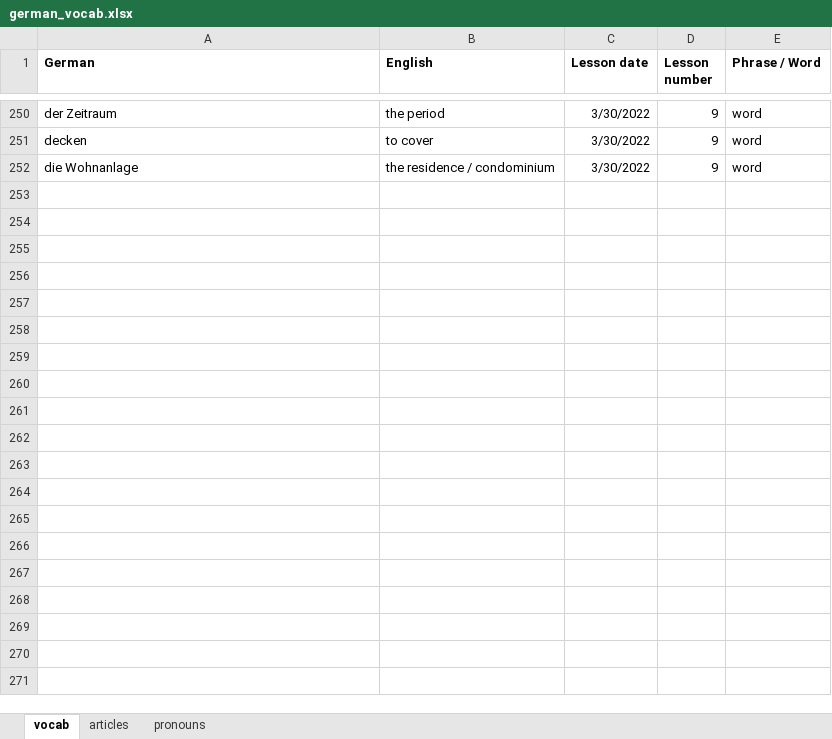
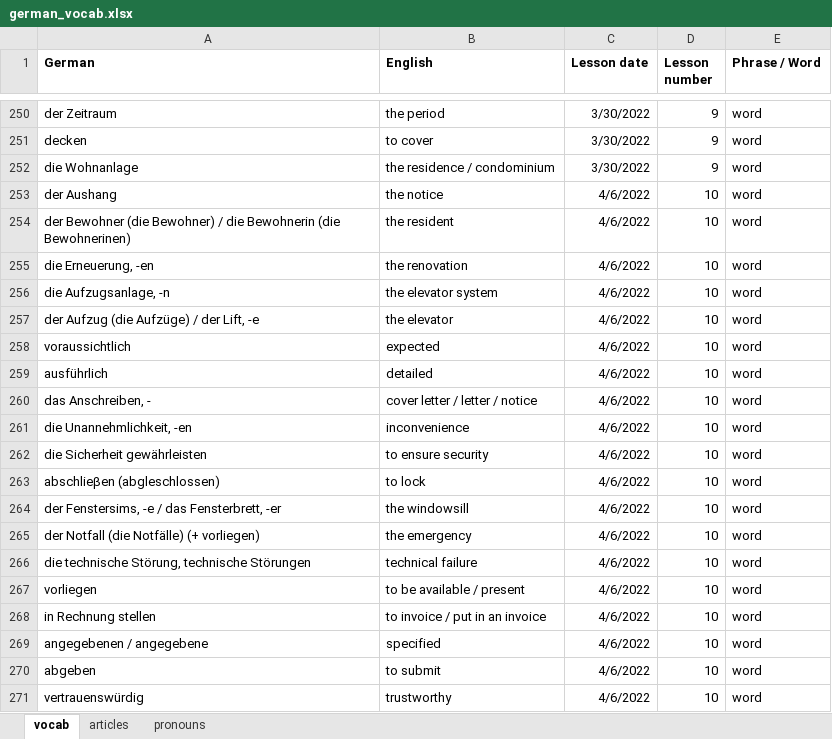
Before and after one commit to matthieulebret/german_lessons, an Excel workbook: german_vocab.xlsx, sheet vocab, drawn as a sheet; only a part is shown, gaps mark what is left out; values as stored, in another font and other column widths than the file's, no borders; the diff covers the shown part only; the diff names each change by its address in the sheet, - before the commit and + after, or states it on an @@ line.

Commit message:
Add files via upload

```diff
--- a/german_vocab.xlsx (sheet vocab)
+++ b/german_vocab.xlsx (sheet vocab)
+row 253: der Aushang | the notice | 4/6/2022 | 10 | word
+row 254: der Bewohner (die Bewohner) / die Bewohnerin (die Bewohnerinen) | the resident | 4/6/2022 | 10 | word
+row 255: die Erneuerung, -en | the renovation | 4/6/2022 | 10 | word
+row 256: die Aufzugsanlage, -n | the elevator system | 4/6/2022 | 10 | word
+row 257: der Aufzug (die Aufzüge) / der Lift, -e | the elevator | 4/6/2022 | 10 | word
+row 258: voraussichtlich | expected | 4/6/2022 | 10 | word
+row 259: ausführlich | detailed | 4/6/2022 | 10 | word
+row 260: das Anschreiben, - | cover letter / letter / notice | 4/6/2022 | 10 | word
+row 261: die Unannehmlichkeit, -en | inconvenience | 4/6/2022 | 10 | word
+row 262: die Sicherheit gewährleisten | to ensure security | 4/6/2022 | 10 | word
+row 263: abschlieβen (abgleschlossen) | to lock | 4/6/2022 | 10 | word
+row 264: der Fenstersims, -e / das Fensterbrett, -er | the windowsill | 4/6/2022 | 10 | word
+row 265: der Notfall (die Notfälle) (+ vorliegen) | the emergency | 4/6/2022 | 10 | word
+row 266: die technische Störung, technische Störungen | technical failure | 4/6/2022 | 10 | word
+row 267: vorliegen | to be available / present | 4/6/2022 | 10 | word
+row 268: in Rechnung stellen | to invoice / put in an invoice | 4/6/2022 | 10 | word
+row 269: angegebenen / angegebene | specified | 4/6/2022 | 10 | word
+row 270: abgeben | to submit | 4/6/2022 | 10 | word
+row 271: vertrauenswürdig | trustworthy | 4/6/2022 | 10 | word
```
Also changed, not shown: 11 added rows elsewhere in this sheet.
